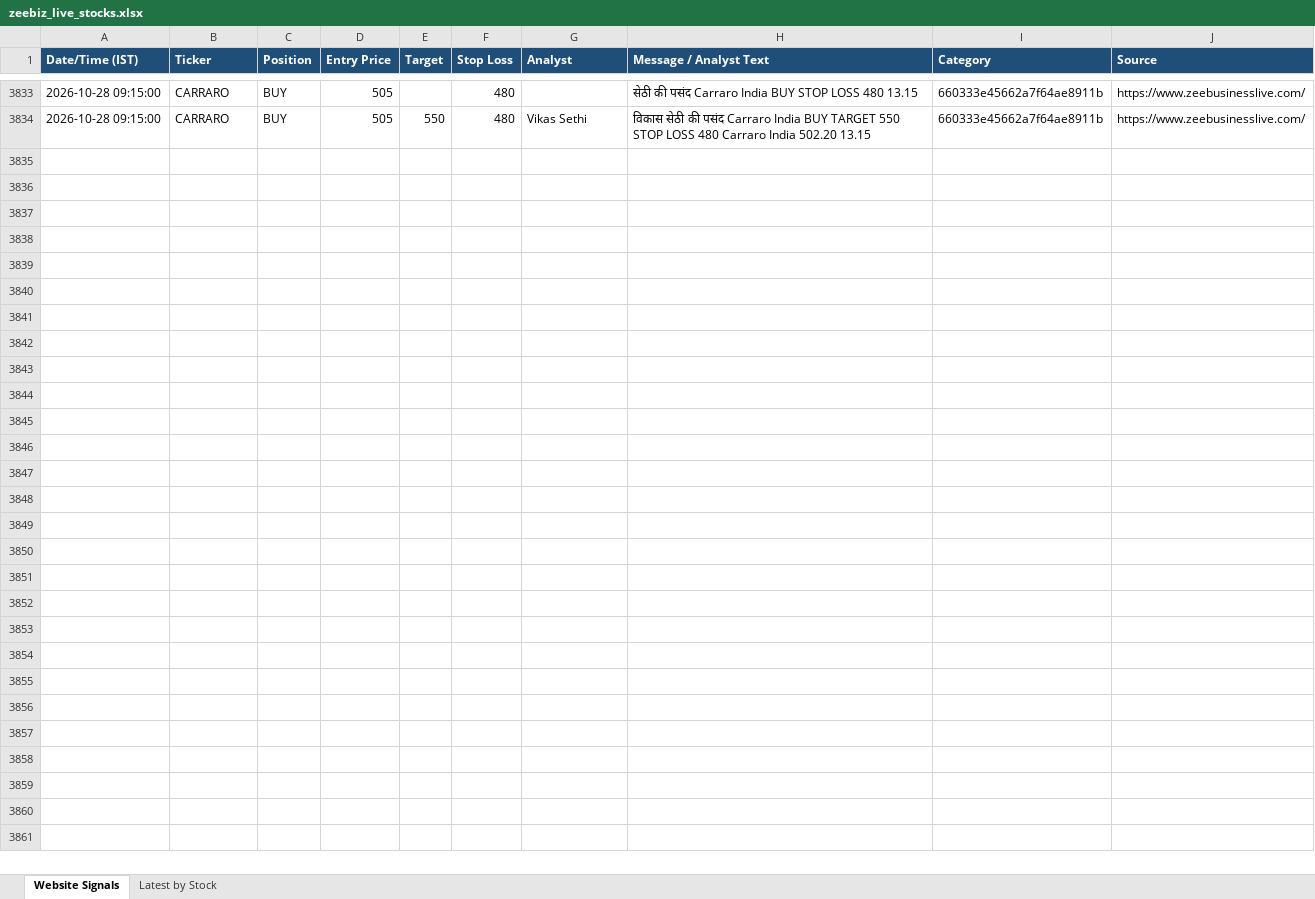
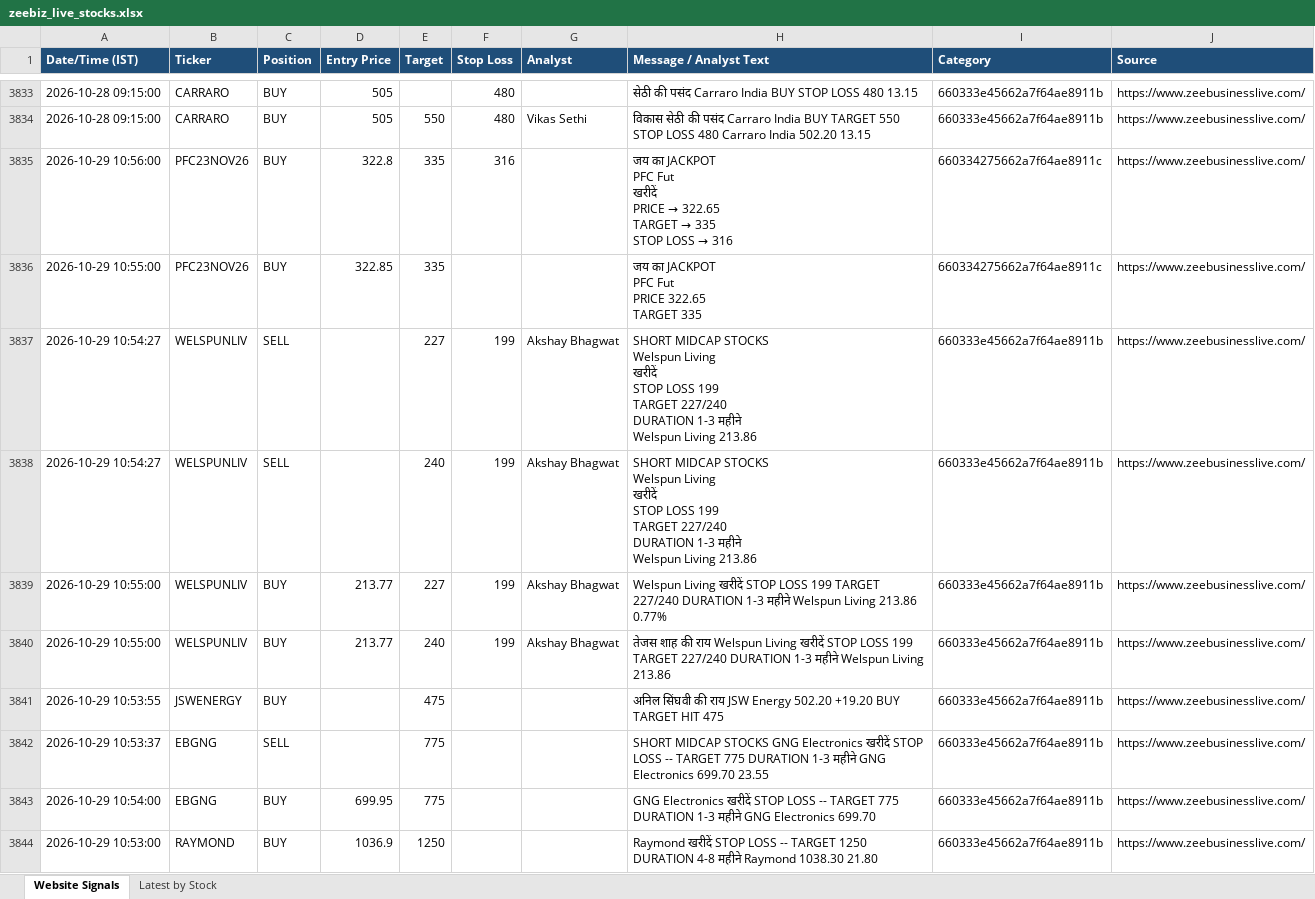
Before and after one commit to AumS0910/new_signals, an Excel workbook: zeebiz_live_stocks.xlsx, sheet Website Signals, drawn as a sheet; only a part is shown, gaps mark what is left out; values as stored, in another font and other column widths than the file's, no borders; ↵ is a line break in a cell; the diff covers the shown part only; the diff names each change by its address in the sheet, - before the commit and + after, or states it on an @@ line.

```diff
--- a/zeebiz_live_stocks.xlsx (sheet Website Signals)
+++ b/zeebiz_live_stocks.xlsx (sheet Website Signals)
+row 3835: 2026-10-29 10:56:00 | PFC23NOV26 | BUY | 322.8 | 335 | 316 |  | जय का JACKPOT ↵ PFC Fut ↵ खरीदें ↵ PRICE → 322.65 ↵ TARGET → 335 ↵ STOP LOSS → 316 | 660334275662a7f64ae8911c | https://www.zeebusinesslive.com/
+row 3836: 2026-10-29 10:55:00 | PFC23NOV26 | BUY | 322.85 | 335 |  |  | जय का JACKPOT ↵ PFC Fut ↵ PRICE 322.65 ↵ TARGET 335 | 660334275662a7f64ae8911c | https://www.zeebusinesslive.com/
+row 3837: 2026-10-29 10:54:27 | WELSPUNLIV | SELL |  | 227 | 199 | Akshay Bhagwat | SHORT MIDCAP STOCKS ↵ Welspun Living ↵ खरीदें ↵ STOP LOSS 199 ↵ TARGET 227/240 ↵ DURATION 1-3 महीने ↵ Welspun Living 213.86 | 660333e45662a7f64ae8911b | https://www.zeebusinesslive.com/
+row 3838: 2026-10-29 10:54:27 | WELSPUNLIV | SELL |  | 240 | 199 | Akshay Bhagwat | SHORT MIDCAP STOCKS ↵ Welspun Living ↵ खरीदें ↵ STOP LOSS 199 ↵ TARGET 227/240 ↵ DURATION 1-3 महीने ↵ Welspun Living 213.86 | 660333e45662a7f64ae8911b | https://www.zeebusinesslive.com/
+row 3839: 2026-10-29 10:55:00 | WELSPUNLIV | BUY | 213.77 | 227 | 199 | Akshay Bhagwat | Welspun Living खरीदें STOP LOSS 199 TARGET 227/240 DURATION 1-3 महीने Welspun Living 213.86 0.77% | 660333e45662a7f64ae8911b | https://www.zeebusinesslive.com/
+row 3840: 2026-10-29 10:55:00 | WELSPUNLIV | BUY | 213.77 | 240 | 199 | Akshay Bhagwat | तेजस शाह की राय Welspun Living खरीदें STOP LOSS 199 TARGET 227/240 DURATION 1-3 महीने Welspun Living 213.86 | 660333e45662a7f64ae8911b | https://www.zeebusinesslive.com/
+row 3841: 2026-10-29 10:53:55 | JSWENERGY | BUY |  | 475 |  |  | अनिल सिंघवी की राय JSW Energy 502.20 +19.20 BUY TARGET HIT 475 | 660333e45662a7f64ae8911b | https://www.zeebusinesslive.com/
+row 3842: 2026-10-29 10:53:37 | EBGNG | SELL |  | 775 |  |  | SHORT MIDCAP STOCKS GNG Electronics खरीदें STOP LOSS -- TARGET 775 DURATION 1-3 महीने GNG Electronics 699.70 23.55 | 660333e45662a7f64ae8911b | https://www.zeebusinesslive.com/
+row 3843: 2026-10-29 10:54:00 | EBGNG | BUY | 699.95 | 775 |  |  | GNG Electronics खरीदें STOP LOSS -- TARGET 775 DURATION 1-3 महीने GNG Electronics 699.70 | 660333e45662a7f64ae8911b | https://www.zeebusinesslive.com/
+row 3844: 2026-10-29 10:53:00 | RAYMOND | BUY | 1036.9 | 1250 |  |  | Raymond खरीदें STOP LOSS -- TARGET 1250 DURATION 4-8 महीने Raymond 1038.30 21.80 | 660333e45662a7f64ae8911b | https://www.zeebusinesslive.com/
```
Also changed, not shown: 187 added rows elsewhere in this sheet.
